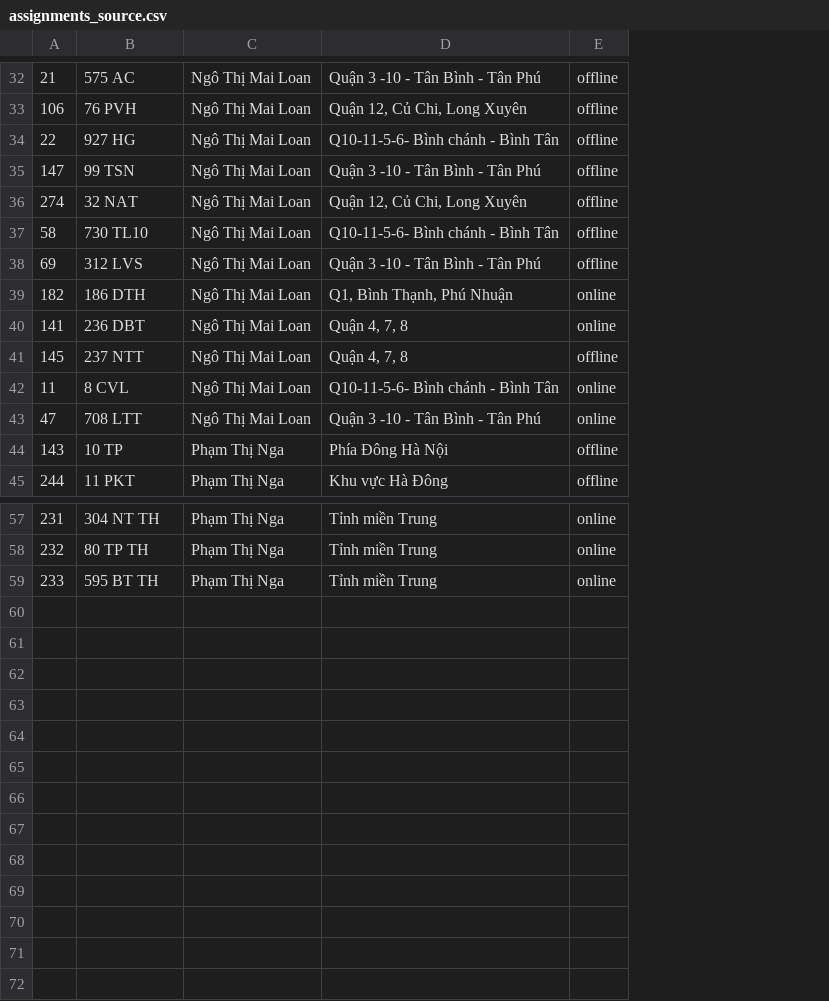
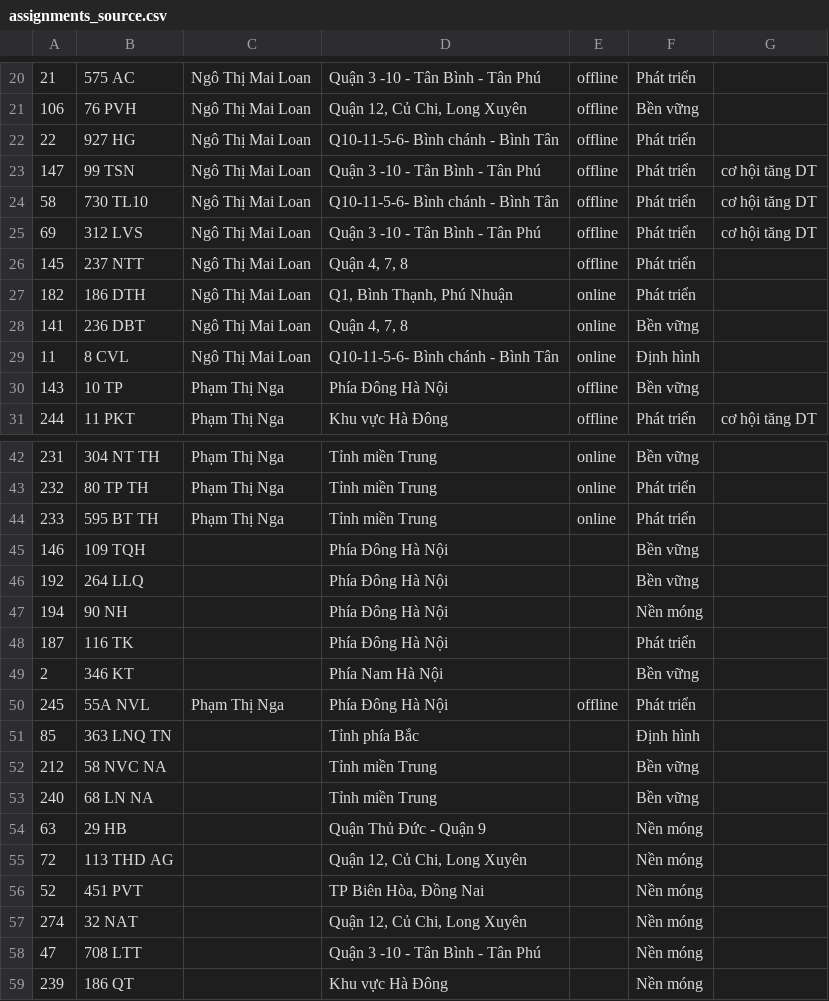
Before and after one commit to quydo30shine/salon-supervisor-report, a CSV file: assignments_source.csv, drawn as a sheet; only a part is shown, gaps mark what is left out; removed rows and columns are numbered as before the commit, all else as after; the diff covers the shown part only; the diff names each change by its address in the sheet, - before the commit and + after, or states it on an @@ line.

Commit message:
Phân cụm tháng 6: offline ≥3 lần, online ≥1 lần, salon chưa có salesup; offline sắp lên đầu

```diff
--- a/assignments_source.csv
+++ b/assignments_source.csv
+column F, rows 20-25: Phát triển | Bền vững | Phát triển | Phát triển | Phát triển | Phát triển; rows 27-31: Phát triển | Bền vững | Định hình | Bền vững | Phát triển; rows 42-44: Bền vững | Phát triển | Phát triển
+column G, rows 23-25: all cơ hội tăng DT; row 31: cơ hội tăng DT
-row 36: 274 | 32 NAT | Ngô Thị Mai Loan | Quận 12, Củ Chi, Long Xuyên | offline
@@ row 41 moved to row 26: 145 @@
-row 43: 47 | 708 LTT | Ngô Thị Mai Loan | Quận 3 -10 - Tân Bình - Tân Phú | online
+row 45: 146 | 109 TQH |  | Phía Đông Hà Nội |  | Bền vững
+row 46: 192 | 264 LLQ |  | Phía Đông Hà Nội |  | Bền vững
+row 47: 194 | 90 NH |  | Phía Đông Hà Nội |  | Nền móng
+row 48: 187 | 116 TK |  | Phía Đông Hà Nội |  | Phát triển
+row 49: 2 | 346 KT |  | Phía Nam Hà Nội |  | Bền vững
+row 50: 245 | 55A NVL | Phạm Thị Nga | Phía Đông Hà Nội | offline | Phát triển
+row 51: 85 | 363 LNQ TN |  | Tỉnh phía Bắc |  | Định hình
+row 52: 212 | 58 NVC NA |  | Tỉnh miền Trung |  | Bền vững
+row 53: 240 | 68 LN NA |  | Tỉnh miền Trung |  | Bền vững
+row 54: 63 | 29 HB |  | Quận Thủ Đức - Quận 9 |  | Nền móng
+row 55: 72 | 113 THD AG |  | Quận 12, Củ Chi, Long Xuyên |  | Nền móng
+row 56: 52 | 451 PVT |  | TP Biên Hòa, Đồng Nai |  | Nền móng
+row 57: 274 | 32 NAT |  | Quận 12, Củ Chi, Long Xuyên |  | Nền móng
+row 58: 47 | 708 LTT |  | Quận 3 -10 - Tân Bình - Tân Phú |  | Nền móng
+row 59: 239 | 186 QT |  | Khu vực Hà Đông |  | Nền móng
```
Also changed, not shown: 13 removed rows elsewhere in this file, 3 other files.
